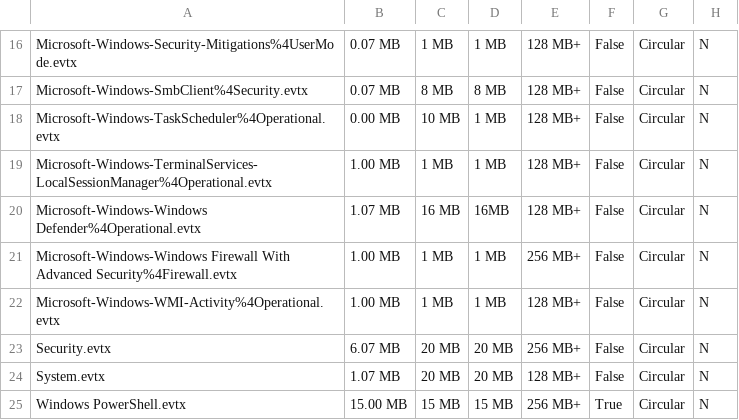
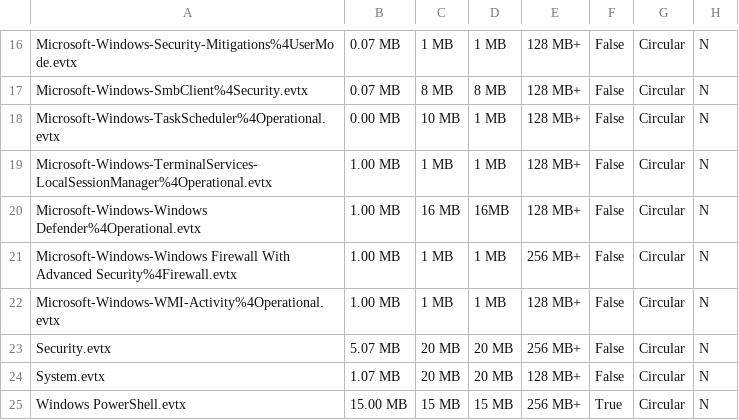
Before and after one commit to fukusuket/EventLog-Baseline-Guide, a CSV file: data/Microsoft_Client/WELA-FileSize-Result.csv, drawn as a sheet; only a part is shown, gaps mark what is left out.

```diff
--- a/data/Microsoft_Client/WELA-FileSize-Result.csv
+++ b/data/Microsoft_Client/WELA-FileSize-Result.csv
@@ -19,6 +19,6 @@
 "Microsoft-Windows-TerminalServices-LocalSessionManager%4Operational.evtx","1.00 MB","1 MB","1 MB","128 MB+","False","Circular","N"
-"Microsoft-Windows-Windows Defender%4Operational.evtx","1.07 MB","16 MB","16MB","128 MB+","False","Circular","N"
+"Microsoft-Windows-Windows Defender%4Operational.evtx","1.00 MB","16 MB","16MB","128 MB+","False","Circular","N"
 "Microsoft-Windows-Windows Firewall With Advanced Security%4Firewall.evtx","1.00 MB","1 MB","1 MB","256 MB+","False","Circular","N"
 "Microsoft-Windows-WMI-Activity%4Operational.evtx","1.00 MB","1 MB","1 MB","128 MB+","False","Circular","N"
-"Security.evtx","6.07 MB","20 MB","20 MB","256 MB+","False","Circular","N"
+"Security.evtx","5.07 MB","20 MB","20 MB","256 MB+","False","Circular","N"
 "System.evtx","1.07 MB","20 MB","20 MB","128 MB+","False","Circular","N"
```
Also changed, not shown: data/Microsoft_Client/WELA-Audit-Result.csv.
